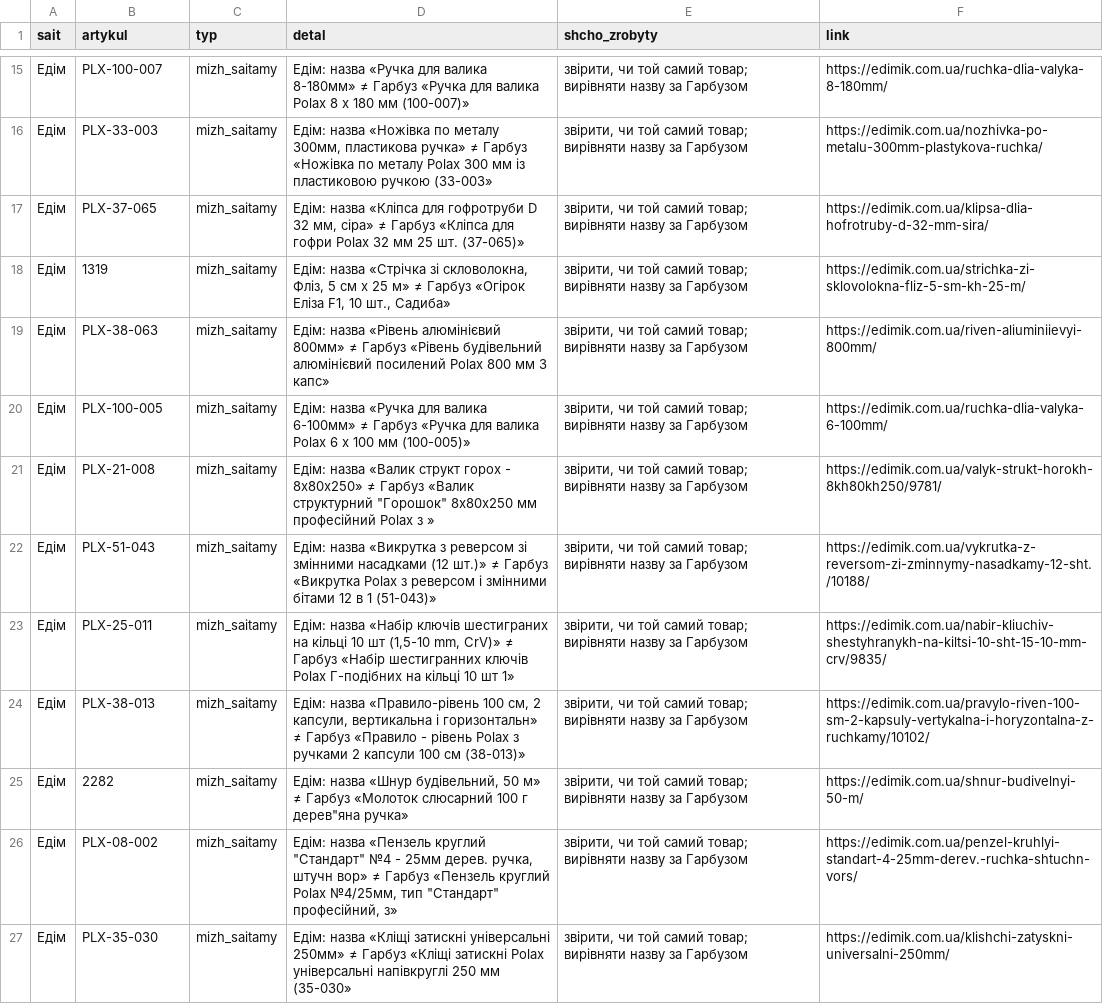
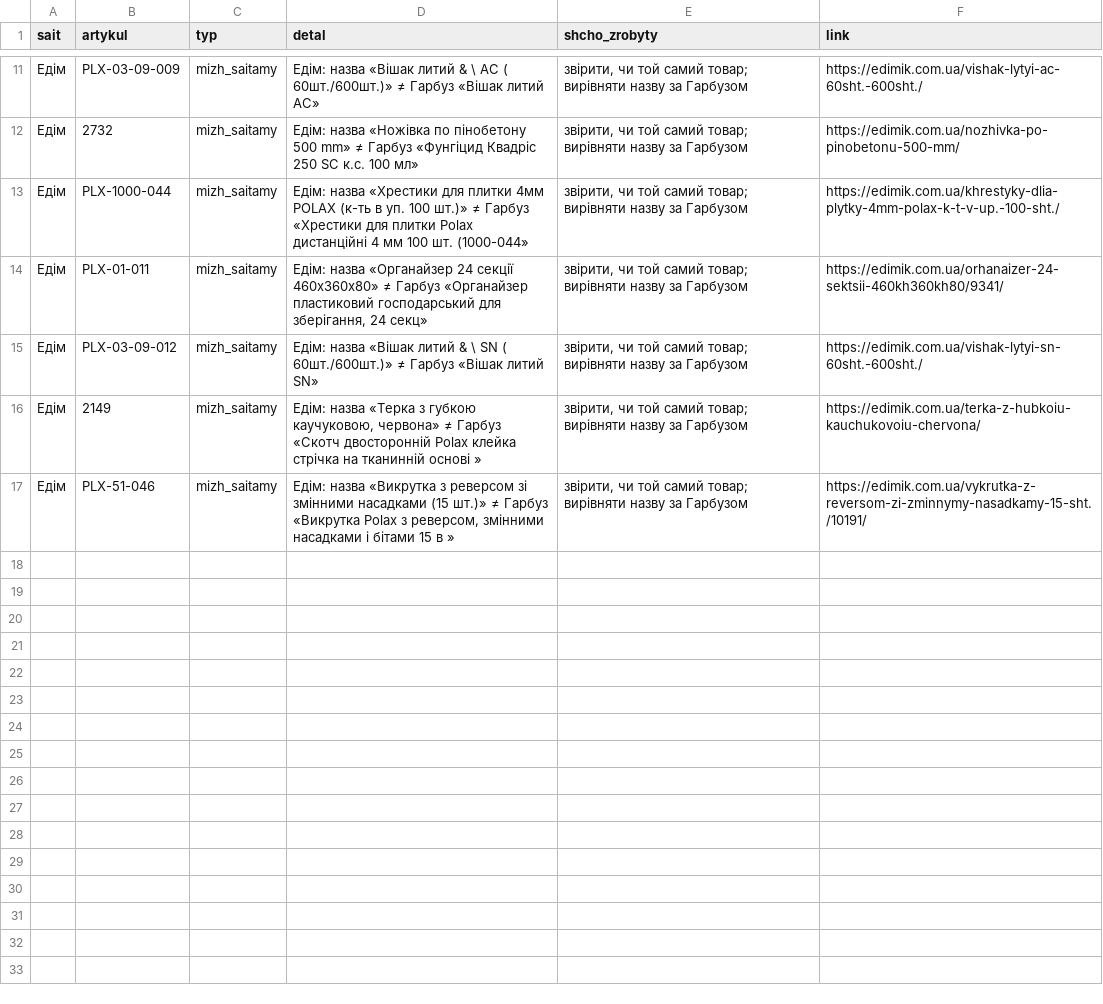
Before and after one commit to enagrosvit-beep/pub, a CSV file: audyt-1680/ruchni-Едім.csv, drawn as a sheet; only a part is shown, gaps mark what is left out; the diff covers the shown part only.

```diff
--- a/audyt-1680/ruchni-Едім.csv
+++ b/audyt-1680/ruchni-Едім.csv
@@ -15,13 +11,7 @@
-Едім;PLX-100-007;mizh_saitamy;Едім: назва «Ручка для валика 8-180мм» ≠ Гарбуз «Ручка для валика Polax 8 х 180 мм (100-007)»;"звірити, чи той самий товар; вирівняти назву за Гарбузом";https://edimik.com.ua/ruchka-dlia-valyka-8-180mm/
-Едім;PLX-33-003;mizh_saitamy;Едім: назва «Ножівка по металу 300мм, пластикова ручка» ≠ Гарбуз «Ножівка по металу Polax 300 мм із пластиковою ручкою (33-003»;"звірити, чи той самий товар; вирівняти назву за Гарбузом";https://edimik.com.ua/nozhivka-po-metalu-300mm-plastykova-ruchka/
-Едім;PLX-37-065;mizh_saitamy;Едім: назва «Кліпса для гофротруби D 32 мм, сіра» ≠ Гарбуз «Кліпса для гофри Polax 32 мм 25 шт. (37-065)»;"звірити, чи той самий товар; вирівняти назву за Гарбузом";https://edimik.com.ua/klipsa-dlia-hofrotruby-d-32-mm-sira/
-Едім;1319;mizh_saitamy;Едім: назва «Стрічка зі скловолокна, Фліз, 5 см х 25 м» ≠ Гарбуз «Огірок Еліза F1, 10 шт., Садиба»;"звірити, чи той самий товар; вирівняти назву за Гарбузом";https://edimik.com.ua/strichka-zi-sklovolokna-fliz-5-sm-kh-25-m/
-Едім;PLX-38-063;mizh_saitamy;Едім: назва «Рівень алюмінієвий 800мм» ≠ Гарбуз «Рівень будівельний алюмінієвий посилений Polax 800 мм 3 капс»;"звірити, чи той самий товар; вирівняти назву за Гарбузом";https://edimik.com.ua/riven-aliuminiievyi-800mm/
-Едім;PLX-100-005;mizh_saitamy;Едім: назва «Ручка для валика 6-100мм» ≠ Гарбуз «Ручка для валика Polax 6 x 100 мм (100-005)»;"звірити, чи той самий товар; вирівняти назву за Гарбузом";https://edimik.com.ua/ruchka-dlia-valyka-6-100mm/
-Едім;PLX-21-008;mizh_saitamy;"Едім: назва «Валик структ горох - 8х80х250» ≠ Гарбуз «Валик структурний ""Горошок"" 8х80х250 мм професійний Polax з »";"звірити, чи той самий товар; вирівняти назву за Гарбузом";https://edimik.com.ua/valyk-strukt-horokh-8kh80kh250/9781/
-Едім;PLX-51-043;mizh_saitamy;Едім: назва «Викрутка з реверсом зі змінними насадками (12 шт.)» ≠ Гарбуз «Викрутка Polax з реверсом і змінними бітами 12 в 1 (51-043)»;"звірити, чи той самий товар; вирівняти назву за Гарбузом";https://edimik.com.ua/vykrutka-z-reversom-zi-zminnymy-nasadkamy-12-sht./10188/
-Едім;PLX-25-011;mizh_saitamy;Едім: назва «Набір ключів шестиграних на кільці 10 шт (1,5-10 mm, CrV)» ≠ Гарбуз «Набір шестигранних ключів Polax Г-подібних на кільці 10 шт 1»;"звірити, чи той самий товар; вирівняти назву за Гарбузом";https://edimik.com.ua/nabir-kliuchiv-shestyhranykh-na-kiltsi-10-sht-15-10-mm-crv/9835/
-Едім;PLX-38-013;mizh_saitamy;Едім: назва «Правило-рівень 100 см, 2 капсули, вертикальна і горизонтальн» ≠ Гарбуз «Правило - рівень Polax з ручками 2 капсули 100 см (38-013)»;"звірити, чи той самий товар; вирівняти назву за Гарбузом";https://edimik.com.ua/pravylo-riven-100-sm-2-kapsuly-vertykalna-i-horyzontalna-z-ruchkamy/10102/
-Едім;2282;mizh_saitamy;"Едім: назва «Шнур будівельний, 50 м» ≠ Гарбуз «Молоток слюсарний 100 г дерев""яна ручка»";"звірити, чи той самий товар; вирівняти назву за Гарбузом";https://edimik.com.ua/shnur-budivelnyi-50-m/
-Едім;PLX-08-002;mizh_saitamy;"Едім: назва «Пензель круглий ""Стандарт"" №4 - 25мм дерев. ручка, штучн вор» ≠ Гарбуз «Пензель круглий Polax №4/25мм, тип ""Стандарт"" професійний, з»";"звірити, чи той самий товар; вирівняти назву за Гарбузом";https://edimik.com.ua/penzel-kruhlyi-standart-4-25mm-derev.-ruchka-shtuchn-vors/
-Едім;PLX-35-030;mizh_saitamy;Едім: назва «Кліщі затискні універсальні 250мм» ≠ Гарбуз «Кліщі затискні Polax універсальні напівкруглі 250 мм (35-030»;"звірити, чи той самий товар; вирівняти назву за Гарбузом";https://edimik.com.ua/klishchi-zatyskni-universalni-250mm/
+Едім;PLX-03-09-009;mizh_saitamy;Едім: назва «Вішак литий & \ AC ( 60шт./600шт.)» ≠ Гарбуз «Вішак литий AC»;"звірити, чи той самий товар; вирівняти назву за Гарбузом";https://edimik.com.ua/vishak-lytyi-ac-60sht.-600sht./
+Едім;2732;mizh_saitamy;Едім: назва «Ножівка по пінобетону 500 mm» ≠ Гарбуз «Фунгіцид Квадріс 250 SC к.с. 100 мл»;"звірити, чи той самий товар; вирівняти назву за Гарбузом";https://edimik.com.ua/nozhivka-po-pinobetonu-500-mm/
+Едім;PLX-1000-044;mizh_saitamy;Едім: назва «Хрестики для плитки 4мм POLAX (к-ть в уп. 100 шт.)» ≠ Гарбуз «Хрестики для плитки Polax дистанційні 4 мм 100 шт. (1000-044»;"звірити, чи той самий товар; вирівняти назву за Гарбузом";https://edimik.com.ua/khrestyky-dlia-plytky-4mm-polax-k-t-v-up.-100-sht./
+Едім;PLX-01-011;mizh_saitamy;Едім: назва «Органайзер 24 секції 460х360х80» ≠ Гарбуз «Органайзер пластиковий господарський для зберігання, 24 секц»;"звірити, чи той самий товар; вирівняти назву за Гарбузом";https://edimik.com.ua/orhanaizer-24-sektsii-460kh360kh80/9341/
+Едім;PLX-03-09-012;mizh_saitamy;Едім: назва «Вішак литий & \ SN ( 60шт./600шт.)» ≠ Гарбуз «Вішак литий SN»;"звірити, чи той самий товар; вирівняти назву за Гарбузом";https://edimik.com.ua/vishak-lytyi-sn-60sht.-600sht./
+Едім;2149;mizh_saitamy;Едім: назва «Терка з губкою каучуковою, червона» ≠ Гарбуз «Скотч двосторонній Polax клейка стрічка на тканинній основі »;"звірити, чи той самий товар; вирівняти назву за Гарбузом";https://edimik.com.ua/terka-z-hubkoiu-kauchukovoiu-chervona/
+Едім;PLX-51-046;mizh_saitamy;Едім: назва «Викрутка з реверсом зі змінними насадками (15 шт.)» ≠ Гарбуз «Викрутка Polax з реверсом, змінними насадками і бітами 15 в »;"звірити, чи той самий товар; вирівняти назву за Гарбузом";https://edimik.com.ua/vykrutka-z-reversom-zi-zminnymy-nasadkamy-15-sht./10191/
```
Also changed, not shown: 4 removed rows and 27 edited cells elsewhere in this file, audyt-1680/dofid-Едім.tsv, audyt-1680/ruchni-Гарбуз.csv.
